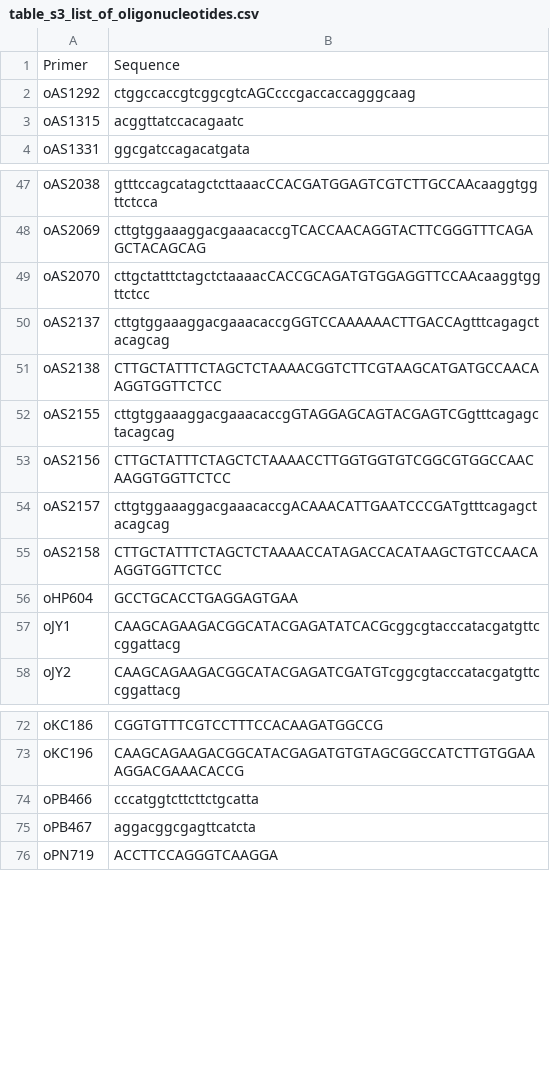
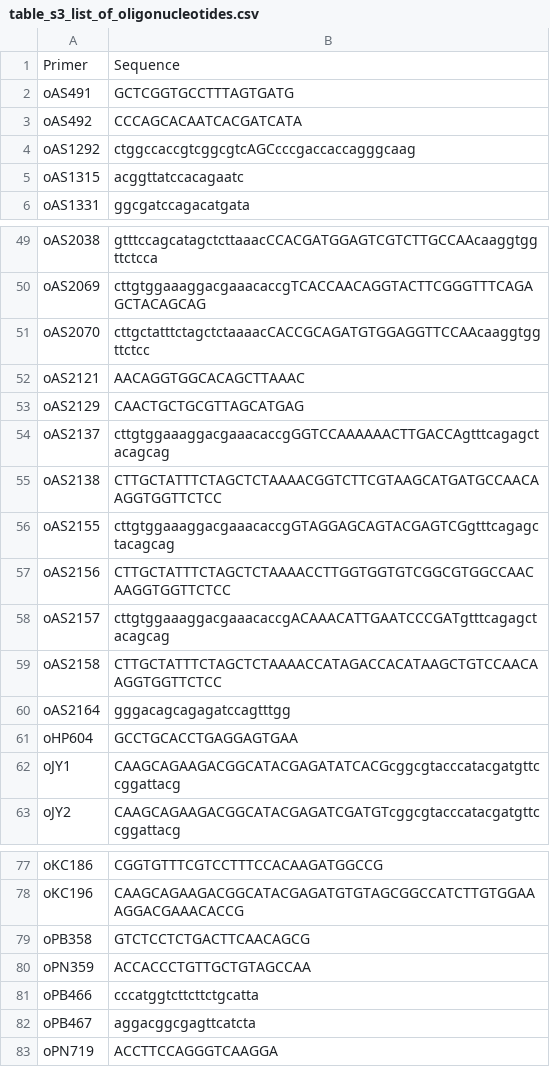
Before and after one commit to rasilab/nugent_2024, a CSV file: data/supplementary_tables/table_s3_list_of_oligonucleotides.csv, drawn as a sheet; only a part is shown, gaps mark what is left out; the diff names each change by its address in the sheet, - before the commit and + after, or states it on an @@ line.

```diff
--- a/data/supplementary_tables/table_s3_list_of_oligonucleotides.csv
+++ b/data/supplementary_tables/table_s3_list_of_oligonucleotides.csv
+row 2: oAS491 | GCTCGGTGCCTTTAGTGATG
+row 3: oAS492 | CCCAGCACAATCACGATCATA
+row 52: oAS2121 | AACAGGTGGCACAGCTTAAAC
+row 53: oAS2129 | CAACTGCTGCGTTAGCATGAG
+row 60: oAS2164 | gggacagcagagatccagtttgg
+row 79: oPB358 | GTCTCCTCTGACTTCAACAGCG
+row 80: oPN359 | ACCACCCTGTTGCTGTAGCCAA
```
Also changed, not shown: data/supplementary_tables/table_s2_list_of_plasmids.csv, data/supplementary_tables/table_s4_list_of_celllines.csv.
